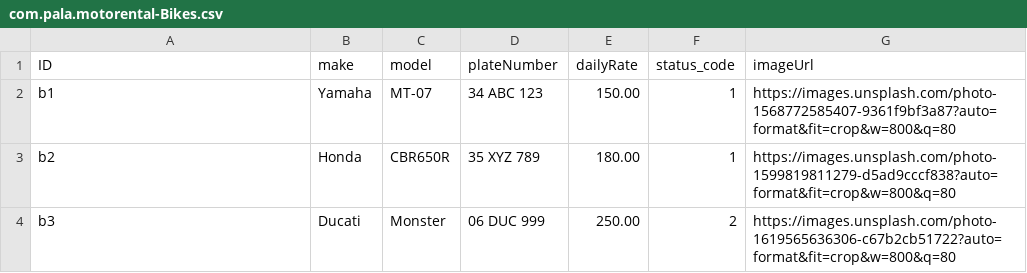
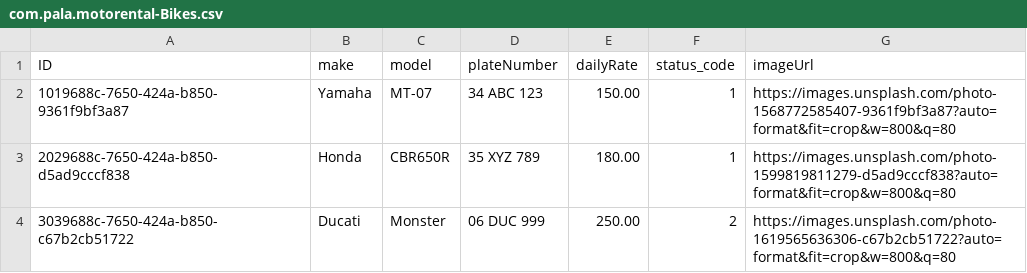
Before and after one commit to ProFsEVEN/motorcycle-rental, a CSV file: db/data/com.pala.motorental-Bikes.csv, drawn as a sheet.

```diff
--- a/db/data/com.pala.motorental-Bikes.csv
+++ b/db/data/com.pala.motorental-Bikes.csv
@@ -1,4 +1,4 @@
 ID;make;model;plateNumber;dailyRate;status_code;imageUrl
-b1;Yamaha;MT-07;34 ABC 123;150.00;1;https://images.unsplash.com/photo-1568772585407-9361f9bf3a87?auto=format&fit=crop&w=800&q=80
-b2;Honda;CBR650R;35 XYZ 789;180.00;1;https://images.unsplash.com/photo-1599819811279-d5ad9cccf838?auto=format&fit=crop&w=800&q=80
-b3;Ducati;Monster;06 DUC 999;250.00;2;https://images.unsplash.com/photo-1619565636306-c67b2cb51722?auto=format&fit=crop&w=800&q=80
+1019688c-7650-424a-b850-9361f9bf3a87;Yamaha;MT-07;34 ABC 123;150.00;1;https://images.unsplash.com/photo-1568772585407-9361f9bf3a87?auto=format&fit=crop&w=800&q=80
+2029688c-7650-424a-b850-d5ad9cccf838;Honda;CBR650R;35 XYZ 789;180.00;1;https://images.unsplash.com/photo-1599819811279-d5ad9cccf838?auto=format&fit=crop&w=800&q=80
+3039688c-7650-424a-b850-c67b2cb51722;Ducati;Monster;06 DUC 999;250.00;2;https://images.unsplash.com/photo-1619565636306-c67b2cb51722?auto=format&fit=crop&w=800&q=80
```
Also changed, not shown: 1 other file.
